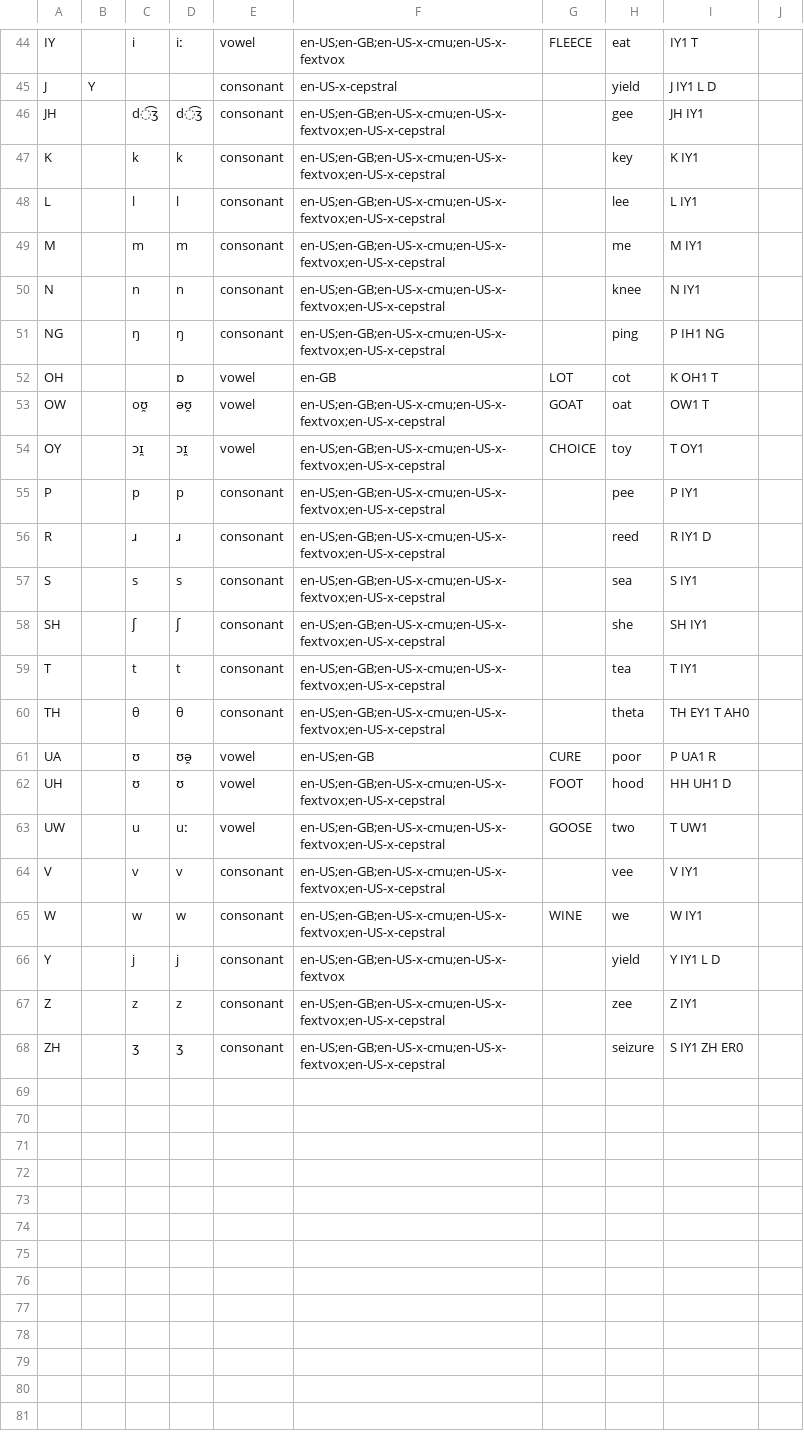
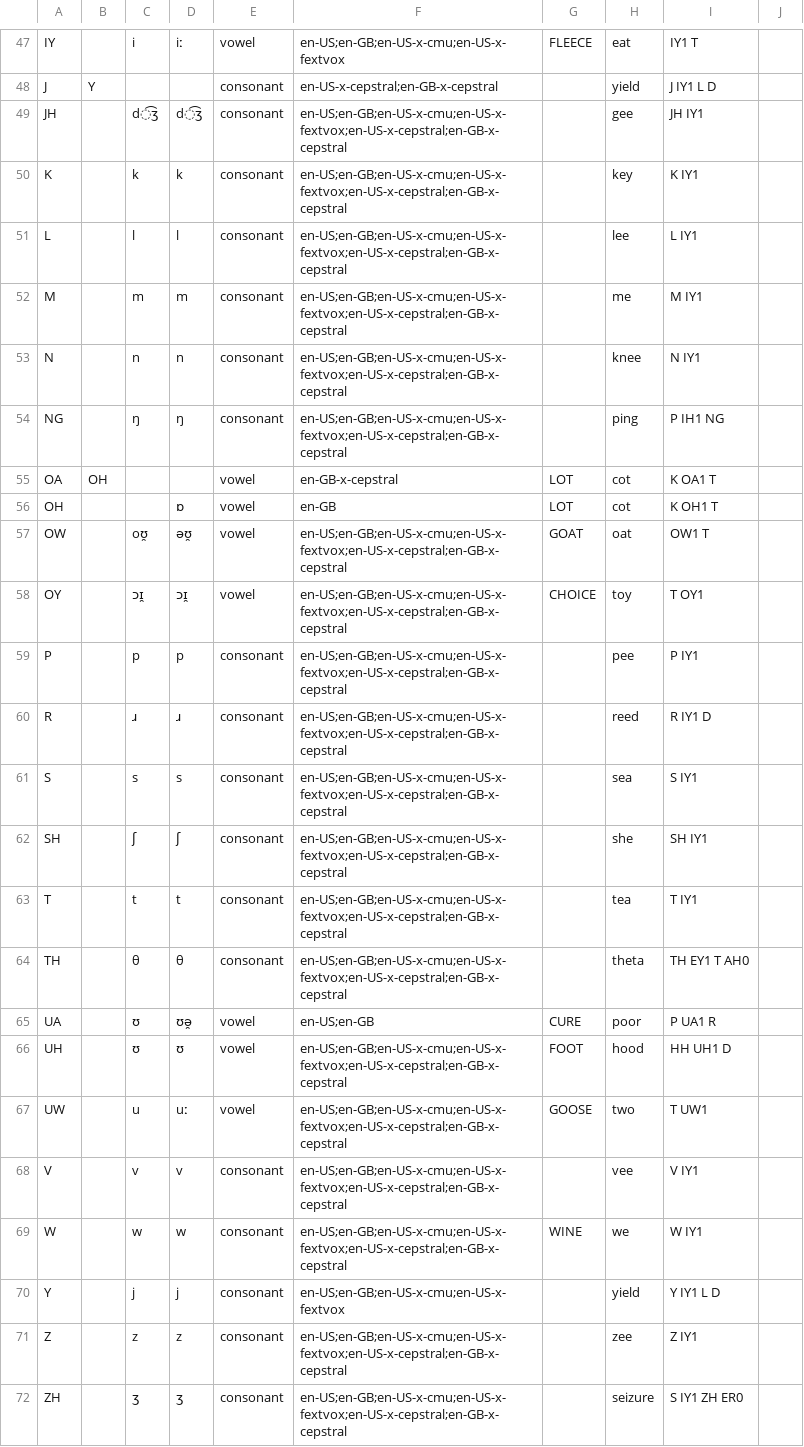
Before and after one commit to rhdunn/cmudict-tools, a CSV file: phones.csv, drawn as a sheet; only a part is shown, gaps mark what is left out; addresses are those after the commit; the diff covers the shown part only; the diff names each change by its address in the sheet, - before the commit and + after, or states it on an @@ line.

Commit message:
phones.csv: support the en-GB-x-cepstral phone set

```diff
--- a/phones.csv
+++ b/phones.csv
-F48: en-US-x-cepstral
+F48: en-US-x-cepstral;en-GB-x-cepstral
-F49:F54: en-US;en-GB;en-US-x-cmu;en-US-x-fextvox;en-US-x-cepstral
+F49:F54: en-US;en-GB;en-US-x-cmu;en-US-x-fextvox;en-US-x-cepstral;en-GB-x-cepstral
+row 55: OA | OH |  |  | vowel | en-GB-x-cepstral | LOT | cot | K OA1 T
-F57:F64: en-US;en-GB;en-US-x-cmu;en-US-x-fextvox;en-US-x-cepstral
+F57:F64: en-US;en-GB;en-US-x-cmu;en-US-x-fextvox;en-US-x-cepstral;en-GB-x-cepstral
-F66:F69: en-US;en-GB;en-US-x-cmu;en-US-x-fextvox;en-US-x-cepstral
+F66:F69: en-US;en-GB;en-US-x-cmu;en-US-x-fextvox;en-US-x-cepstral;en-GB-x-cepstral
-F71:F72: en-US;en-GB;en-US-x-cmu;en-US-x-fextvox;en-US-x-cepstral
+F71:F72: en-US;en-GB;en-US-x-cmu;en-US-x-fextvox;en-US-x-cepstral;en-GB-x-cepstral
```
Also changed, not shown: 3 added rows and 17 edited cells elsewhere in this file, 1 other file.
